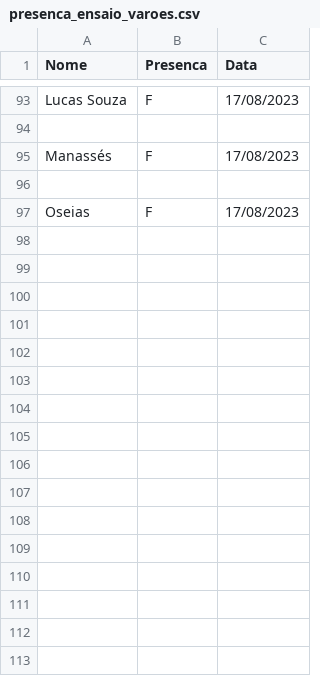
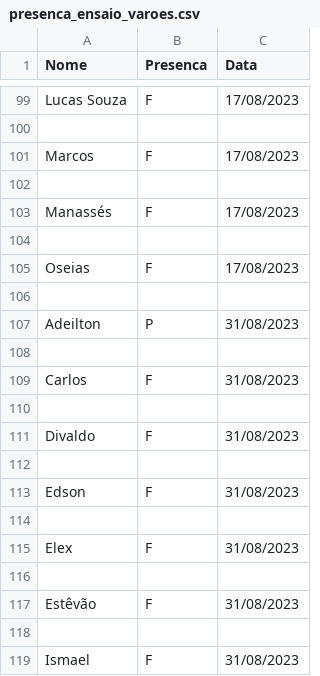
Before and after one commit to lucass235/Relatorio_De_Presen-a_Do_Ensaio_Dos_Varoes_da_ADSeara, a CSV file: data/presenca_ensaio_varoes.csv, drawn as a sheet; only a part is shown, gaps mark what is left out; the diff covers the shown part only; the diff names each change by its address in the sheet, - before the commit and + after, or states it on an @@ line.

Commit message:
atualização dos dados do ultimo ensaio

```diff
--- a/data/presenca_ensaio_varoes.csv
+++ b/data/presenca_ensaio_varoes.csv
+row 101: Marcos | F | 17/08/2023
+row 102: (empty)
+row 106: (empty)
+row 107: Adeilton | P | 31/08/2023
+row 108: (empty)
+row 109: Carlos | F | 31/08/2023
+row 110: (empty)
+row 111: Divaldo | F | 31/08/2023
+row 112: (empty)
+row 113: Edson | F | 31/08/2023
+row 114: (empty)
+row 115: Elex | F | 31/08/2023
+row 116: (empty)
+row 117: Estêvão | F | 31/08/2023
+row 118: (empty)
+row 119: Ismael | F | 31/08/2023
```
Also changed, not shown: 18 added rows elsewhere in this file, 2 other files.
